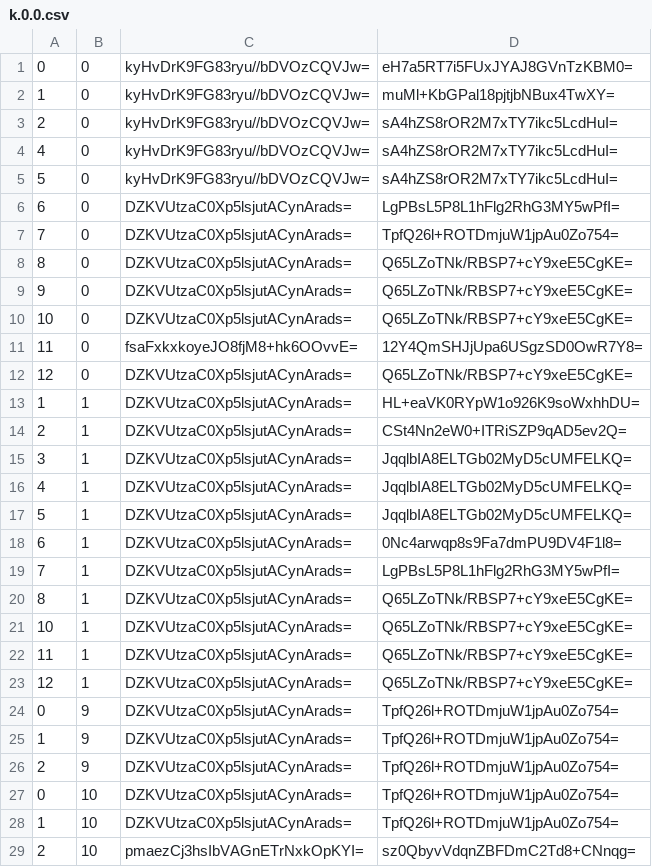
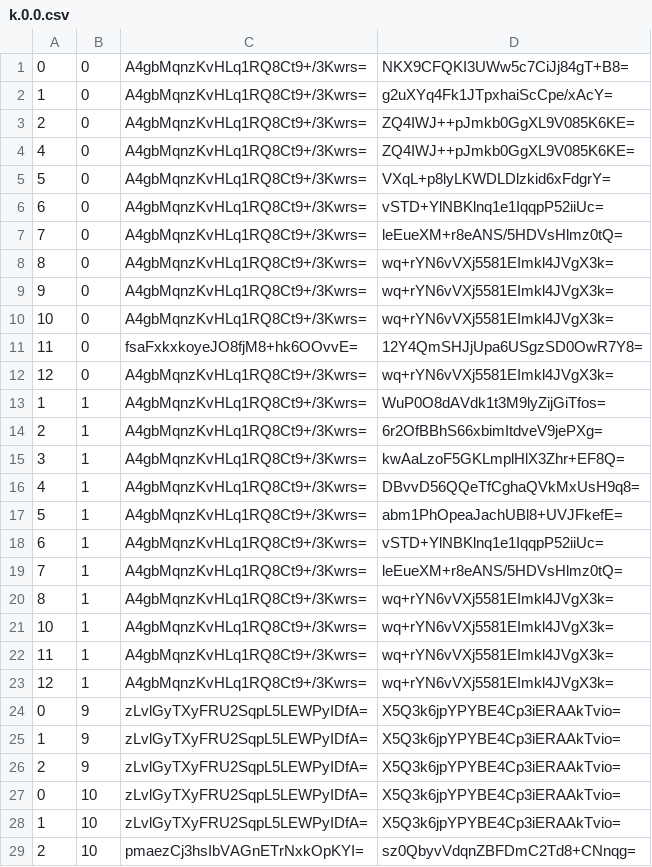
Before and after one commit to counterfitninja/chilled-end, a CSV file: tiles/zoom.-1/metadata/k.0.0.csv, drawn as a sheet; only a part is shown; the diff covers the shown part only.

```diff
--- a/tiles/zoom.-1/metadata/k.0.0.csv
+++ b/tiles/zoom.-1/metadata/k.0.0.csv
@@ -1,29 +1,29 @@
-0,0,kyHvDrK9FG83ryu//bDVOzCQVJw=,eH7a5RT7i5FUxJYAJ8GVnTzKBM0=
-1,0,kyHvDrK9FG83ryu//bDVOzCQVJw=,muMl+KbGPal18pjtjbNBux4TwXY=
-2,0,kyHvDrK9FG83ryu//bDVOzCQVJw=,sA4hZS8rOR2M7xTY7ikc5LcdHuI=
-4,0,kyHvDrK9FG83ryu//bDVOzCQVJw=,sA4hZS8rOR2M7xTY7ikc5LcdHuI=
-5,0,kyHvDrK9FG83ryu//bDVOzCQVJw=,sA4hZS8rOR2M7xTY7ikc5LcdHuI=
-6,0,DZKVUtzaC0Xp5lsjutACynArads=,LgPBsL5P8L1hFlg2RhG3MY5wPfI=
-7,0,DZKVUtzaC0Xp5lsjutACynArads=,TpfQ26l+ROTDmjuW1jpAu0Zo754=
-8,0,DZKVUtzaC0Xp5lsjutACynArads=,Q65LZoTNk/RBSP7+cY9xeE5CgKE=
-9,0,DZKVUtzaC0Xp5lsjutACynArads=,Q65LZoTNk/RBSP7+cY9xeE5CgKE=
-10,0,DZKVUtzaC0Xp5lsjutACynArads=,Q65LZoTNk/RBSP7+cY9xeE5CgKE=
+0,0,A4gbMqnzKvHLq1RQ8Ct9+/3Kwrs=,NKX9CFQKI3UWw5c7CiJj84gT+B8=
+1,0,A4gbMqnzKvHLq1RQ8Ct9+/3Kwrs=,g2uXYq4Fk1JTpxhaiScCpe/xAcY=
+2,0,A4gbMqnzKvHLq1RQ8Ct9+/3Kwrs=,ZQ4IWJ++pJmkb0GgXL9V085K6KE=
+4,0,A4gbMqnzKvHLq1RQ8Ct9+/3Kwrs=,ZQ4IWJ++pJmkb0GgXL9V085K6KE=
+5,0,A4gbMqnzKvHLq1RQ8Ct9+/3Kwrs=,VXqL+p8lyLKWDLDlzkid6xFdgrY=
+6,0,A4gbMqnzKvHLq1RQ8Ct9+/3Kwrs=,vSTD+YlNBKlnq1e1IqqpP52iiUc=
+7,0,A4gbMqnzKvHLq1RQ8Ct9+/3Kwrs=,leEueXM+r8eANS/5HDVsHlmz0tQ=
+8,0,A4gbMqnzKvHLq1RQ8Ct9+/3Kwrs=,wq+rYN6vVXj5581EImkl4JVgX3k=
+9,0,A4gbMqnzKvHLq1RQ8Ct9+/3Kwrs=,wq+rYN6vVXj5581EImkl4JVgX3k=
+10,0,A4gbMqnzKvHLq1RQ8Ct9+/3Kwrs=,wq+rYN6vVXj5581EImkl4JVgX3k=
 11,0,fsaFxkxkoyeJO8fjM8+hk6OOvvE=,12Y4QmSHJjUpa6USgzSD0OwR7Y8=
-12,0,DZKVUtzaC0Xp5lsjutACynArads=,Q65LZoTNk/RBSP7+cY9xeE5CgKE=
-1,1,DZKVUtzaC0Xp5lsjutACynArads=,HL+eaVK0RYpW1o926K9soWxhhDU=
-2,1,DZKVUtzaC0Xp5lsjutACynArads=,CSt4Nn2eW0+ITRiSZP9qAD5ev2Q=
-3,1,DZKVUtzaC0Xp5lsjutACynArads=,JqqlbIA8ELTGb02MyD5cUMFELKQ=
-4,1,DZKVUtzaC0Xp5lsjutACynArads=,JqqlbIA8ELTGb02MyD5cUMFELKQ=
-5,1,DZKVUtzaC0Xp5lsjutACynArads=,JqqlbIA8ELTGb02MyD5cUMFELKQ=
-6,1,DZKVUtzaC0Xp5lsjutACynArads=,0Nc4arwqp8s9Fa7dmPU9DV4F1l8=
-7,1,DZKVUtzaC0Xp5lsjutACynArads=,LgPBsL5P8L1hFlg2RhG3MY5wPfI=
-8,1,DZKVUtzaC0Xp5lsjutACynArads=,Q65LZoTNk/RBSP7+cY9xeE5CgKE=
-10,1,DZKVUtzaC0Xp5lsjutACynArads=,Q65LZoTNk/RBSP7+cY9xeE5CgKE=
-11,1,DZKVUtzaC0Xp5lsjutACynArads=,Q65LZoTNk/RBSP7+cY9xeE5CgKE=
-12,1,DZKVUtzaC0Xp5lsjutACynArads=,Q65LZoTNk/RBSP7+cY9xeE5CgKE=
-0,9,DZKVUtzaC0Xp5lsjutACynArads=,TpfQ26l+ROTDmjuW1jpAu0Zo754=
-1,9,DZKVUtzaC0Xp5lsjutACynArads=,TpfQ26l+ROTDmjuW1jpAu0Zo754=
-2,9,DZKVUtzaC0Xp5lsjutACynArads=,TpfQ26l+ROTDmjuW1jpAu0Zo754=
-0,10,DZKVUtzaC0Xp5lsjutACynArads=,TpfQ26l+ROTDmjuW1jpAu0Zo754=
-1,10,DZKVUtzaC0Xp5lsjutACynArads=,TpfQ26l+ROTDmjuW1jpAu0Zo754=
+12,0,A4gbMqnzKvHLq1RQ8Ct9+/3Kwrs=,wq+rYN6vVXj5581EImkl4JVgX3k=
+1,1,A4gbMqnzKvHLq1RQ8Ct9+/3Kwrs=,WuP0O8dAVdk1t3M9lyZijGiTfos=
+2,1,A4gbMqnzKvHLq1RQ8Ct9+/3Kwrs=,6r2OfBBhS66xbimItdveV9jePXg=
+3,1,A4gbMqnzKvHLq1RQ8Ct9+/3Kwrs=,kwAaLzoF5GKLmplHlX3Zhr+EF8Q=
+4,1,A4gbMqnzKvHLq1RQ8Ct9+/3Kwrs=,DBvvD56QQeTfCghaQVkMxUsH9q8=
+5,1,A4gbMqnzKvHLq1RQ8Ct9+/3Kwrs=,abm1PhOpeaJachUBl8+UVJFkefE=
+6,1,A4gbMqnzKvHLq1RQ8Ct9+/3Kwrs=,vSTD+YlNBKlnq1e1IqqpP52iiUc=
+7,1,A4gbMqnzKvHLq1RQ8Ct9+/3Kwrs=,leEueXM+r8eANS/5HDVsHlmz0tQ=
+8,1,A4gbMqnzKvHLq1RQ8Ct9+/3Kwrs=,wq+rYN6vVXj5581EImkl4JVgX3k=
+10,1,A4gbMqnzKvHLq1RQ8Ct9+/3Kwrs=,wq+rYN6vVXj5581EImkl4JVgX3k=
+11,1,A4gbMqnzKvHLq1RQ8Ct9+/3Kwrs=,wq+rYN6vVXj5581EImkl4JVgX3k=
+12,1,A4gbMqnzKvHLq1RQ8Ct9+/3Kwrs=,wq+rYN6vVXj5581EImkl4JVgX3k=
+0,9,zLvlGyTXyFRU2SqpL5LEWPyIDfA=,X5Q3k6jpYPYBE4Cp3iERAAkTvio=
+1,9,zLvlGyTXyFRU2SqpL5LEWPyIDfA=,X5Q3k6jpYPYBE4Cp3iERAAkTvio=
+2,9,zLvlGyTXyFRU2SqpL5LEWPyIDfA=,X5Q3k6jpYPYBE4Cp3iERAAkTvio=
+0,10,zLvlGyTXyFRU2SqpL5LEWPyIDfA=,X5Q3k6jpYPYBE4Cp3iERAAkTvio=
+1,10,zLvlGyTXyFRU2SqpL5LEWPyIDfA=,X5Q3k6jpYPYBE4Cp3iERAAkTvio=
 2,10,pmaezCj3hsIbVAGnETrNxkOpKYI=,sz0QbyvVdqnZBFDmC2Td8+CNnqg=
```
Also changed, not shown: 124 edited cells elsewhere in this file, tiles/zoom.-1/metadata/k.-1.-1.csv, tiles/zoom.-1/metadata/k.-1.0.csv, 32 other files.
